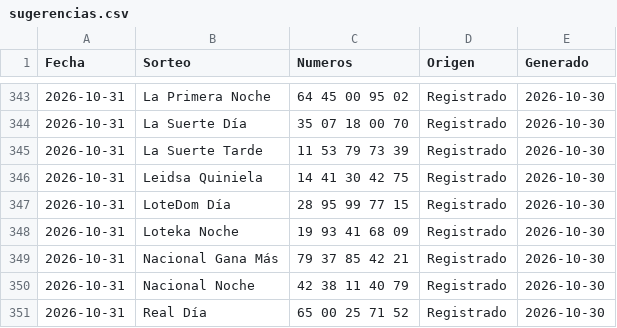
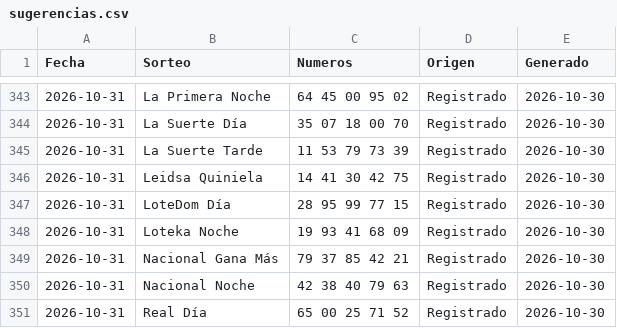
Before and after one commit to Blesseddas/Cpfy-ltrias, a CSV file: datos/sugerencias.csv, drawn as a sheet; only a part is shown, gaps mark what is left out.

```diff
--- a/datos/sugerencias.csv
+++ b/datos/sugerencias.csv
@@ -349,3 +349,3 @@
 2026-10-31,Nacional Gana Más,79 37 85 42 21,Registrado,2026-10-30
-2026-10-31,Nacional Noche,42 38 11 40 79,Registrado,2026-10-30
+2026-10-31,Nacional Noche,42 38 40 79 63,Registrado,2026-10-30
 2026-10-31,Real Día,65 00 25 71 52,Registrado,2026-10-30
```
Also changed, not shown: datos/discrepancias.csv, datos/quinielas.csv, 3 other files.
